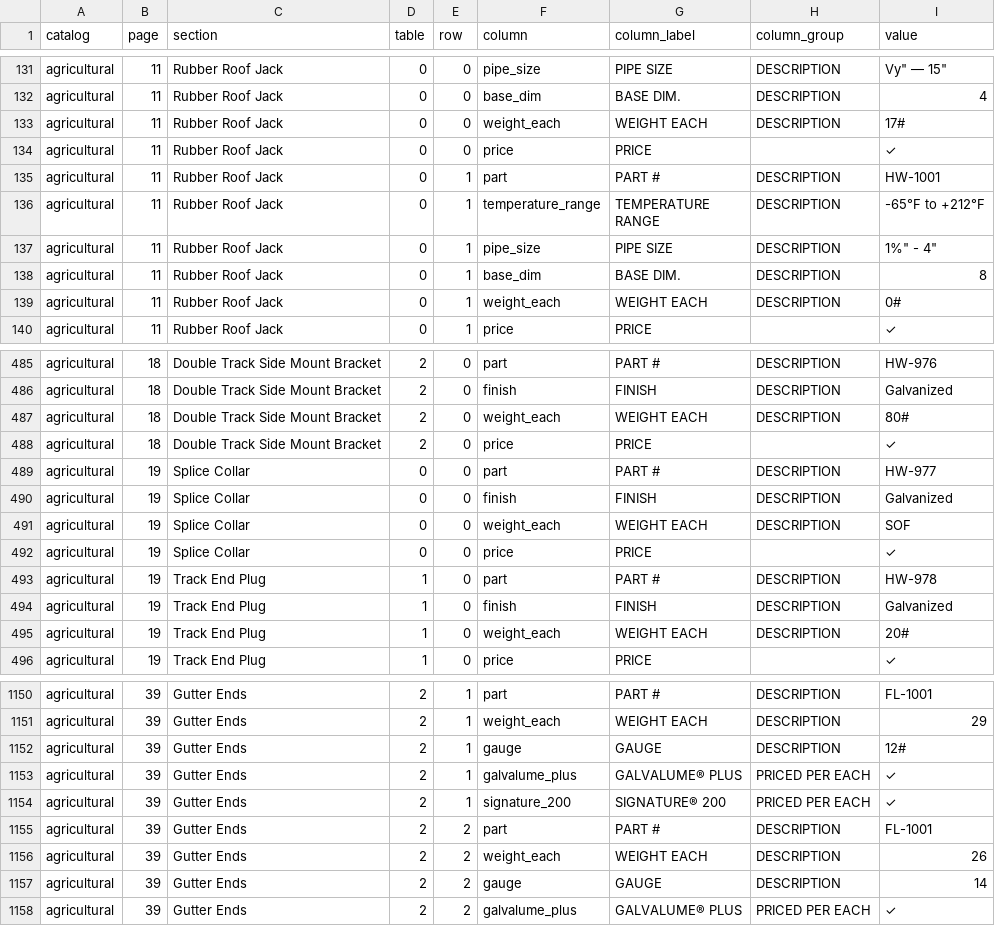
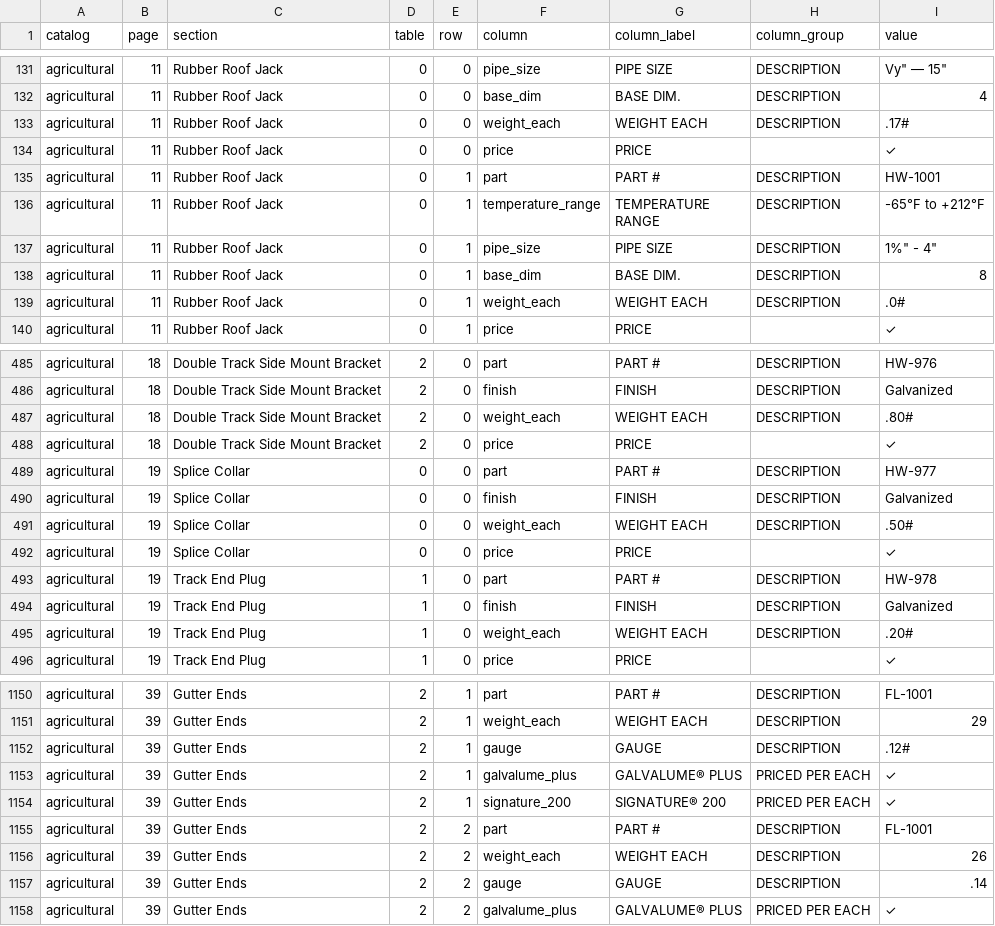
Before and after one commit to malay5/papa_pdfs, a CSV file: data/agricultural/tables.csv, drawn as a sheet; only a part is shown, gaps mark what is left out; the diff covers the shown part only.

```diff
--- a/data/agricultural/tables.csv
+++ b/data/agricultural/tables.csv
@@ -133,3 +133,3 @@ agricultural,11,Rubber Roof Jack,0,0,pipe_size,PIPE SIZE,DESCRIPTION,"Vy"" — 1
 agricultural,11,Rubber Roof Jack,0,0,base_dim,BASE DIM.,DESCRIPTION,4
-agricultural,11,Rubber Roof Jack,0,0,weight_each,WEIGHT EACH,DESCRIPTION,17#
+agricultural,11,Rubber Roof Jack,0,0,weight_each,WEIGHT EACH,DESCRIPTION,.17#
 agricultural,11,Rubber Roof Jack,0,0,price,PRICE,,✓
@@ -140,3 +140,3 @@ agricultural,11,Rubber Roof Jack,0,1,pipe_size,PIPE SIZE,DESCRIPTION,"1%"" - 4""
 agricultural,11,Rubber Roof Jack,0,1,base_dim,BASE DIM.,DESCRIPTION,8
-agricultural,11,Rubber Roof Jack,0,1,weight_each,WEIGHT EACH,DESCRIPTION,0#
+agricultural,11,Rubber Roof Jack,0,1,weight_each,WEIGHT EACH,DESCRIPTION,.0#
 agricultural,11,Rubber Roof Jack,0,1,price,PRICE,,✓
@@ -494,3 +494,3 @@ agricultural,18,Double Track Side Mount Bracket,2,0,part,PART #,DESCRIPTION,HW-9
 agricultural,18,Double Track Side Mount Bracket,2,0,finish,FINISH,DESCRIPTION,Galvanized
-agricultural,18,Double Track Side Mount Bracket,2,0,weight_each,WEIGHT EACH,DESCRIPTION,80#
+agricultural,18,Double Track Side Mount Bracket,2,0,weight_each,WEIGHT EACH,DESCRIPTION,.80#
 agricultural,18,Double Track Side Mount Bracket,2,0,price,PRICE,,✓
@@ -498,3 +498,3 @@ agricultural,19,Splice Collar,0,0,part,PART #,DESCRIPTION,HW-977
 agricultural,19,Splice Collar,0,0,finish,FINISH,DESCRIPTION,Galvanized
-agricultural,19,Splice Collar,0,0,weight_each,WEIGHT EACH,DESCRIPTION,SOF
+agricultural,19,Splice Collar,0,0,weight_each,WEIGHT EACH,DESCRIPTION,.50#
 agricultural,19,Splice Collar,0,0,price,PRICE,,✓
@@ -502,3 +502,3 @@ agricultural,19,Track End Plug,1,0,part,PART #,DESCRIPTION,HW-978
 agricultural,19,Track End Plug,1,0,finish,FINISH,DESCRIPTION,Galvanized
-agricultural,19,Track End Plug,1,0,weight_each,WEIGHT EACH,DESCRIPTION,20#
+agricultural,19,Track End Plug,1,0,weight_each,WEIGHT EACH,DESCRIPTION,.20#
 agricultural,19,Track End Plug,1,0,price,PRICE,,✓
@@ -1159,3 +1159,3 @@ agricultural,39,Gutter Ends,2,1,part,PART #,DESCRIPTION,FL-1001
 agricultural,39,Gutter Ends,2,1,weight_each,WEIGHT EACH,DESCRIPTION,29
-agricultural,39,Gutter Ends,2,1,gauge,GAUGE,DESCRIPTION,12#
+agricultural,39,Gutter Ends,2,1,gauge,GAUGE,DESCRIPTION,.12#
 agricultural,39,Gutter Ends,2,1,galvalume_plus,GALVALUME® PLUS,PRICED PER EACH,✓
@@ -1164,3 +1164,3 @@ agricultural,39,Gutter Ends,2,2,part,PART #,DESCRIPTION,FL-1001
 agricultural,39,Gutter Ends,2,2,weight_each,WEIGHT EACH,DESCRIPTION,26
-agricultural,39,Gutter Ends,2,2,gauge,GAUGE,DESCRIPTION,14
+agricultural,39,Gutter Ends,2,2,gauge,GAUGE,DESCRIPTION,.14
 agricultural,39,Gutter Ends,2,2,galvalume_plus,GALVALUME® PLUS,PRICED PER EACH,✓
```
Also changed, not shown: 37 edited cells elsewhere in this file, data/all_tables.csv, data/architectural/tables.csv, 13 other files.
